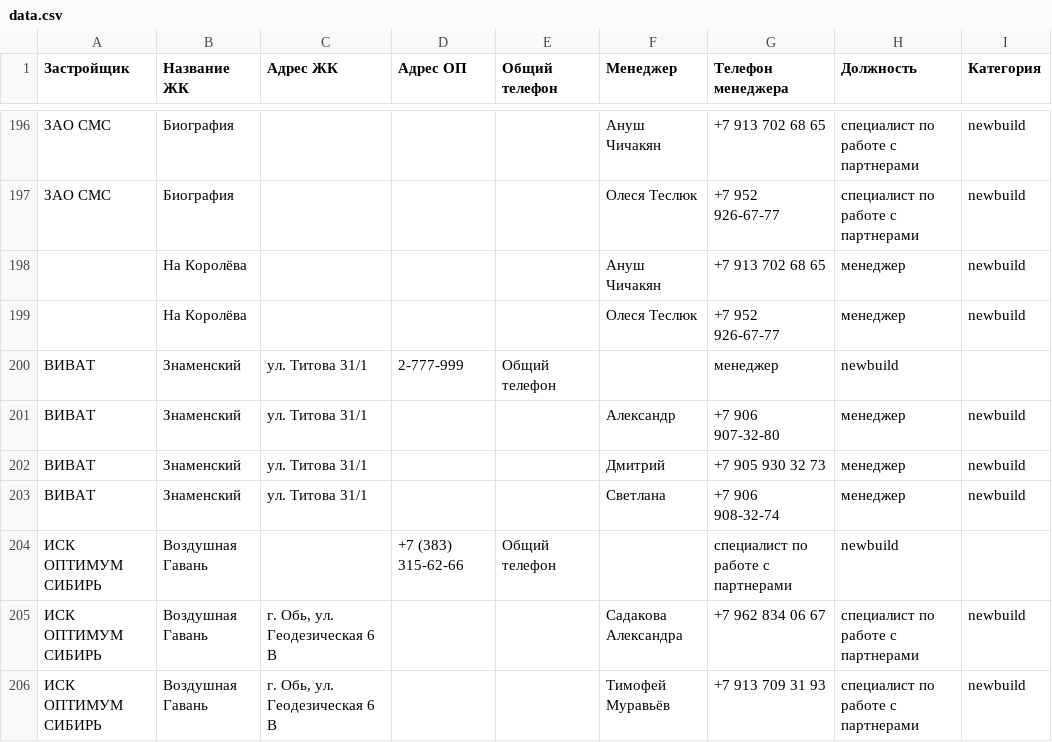
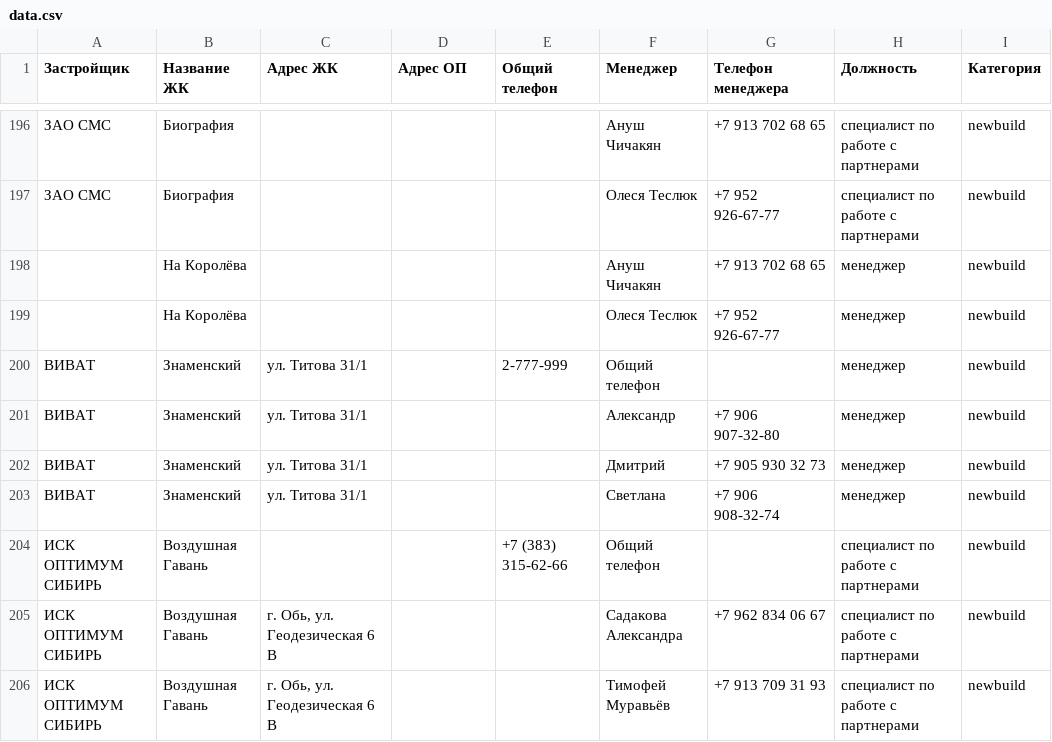
Before and after one commit to Allikk38/realty-search, a CSV file: data.csv, drawn as a sheet; only a part is shown, gaps mark what is left out; removed rows and columns are numbered as before the commit, all else as after; the diff covers the shown part only; the diff names each change by its address in the sheet, - before the commit and + after, or states it on an @@ line.

```diff
--- a/data.csv
+++ b/data.csv
-D200 (Адрес ОП): 2-777-999
+D200 (Адрес ОП): (empty)
-E200 (Общий телефон): Общий телефон
+E200 (Общий телефон): 2-777-999
-F200 (Менеджер): (empty)
+F200 (Менеджер): Общий телефон
-G200 (Телефон менеджера): менеджер
+G200 (Телефон менеджера): (empty)
-H200 (Должность): newbuild
+H200 (Должность): менеджер
-I200 (Категория): (empty)
+I200 (Категория): newbuild
-row 204: ИСК ОПТИМУМ СИБИРЬ | Воздушная Гавань |  | +7 (383) 315-62-66 | Общий телефон |  | специалист по работе с партнерами | newbuild
+row 204: ИСК ОПТИМУМ СИБИРЬ | Воздушная Гавань |  |  | +7 (383) 315-62-66 | Общий телефон |  | специалист по работе с партнерами | newbuild
```
Also changed, not shown: 8 added rows, 8 removed rows and 30 edited cells elsewhere in this file.
